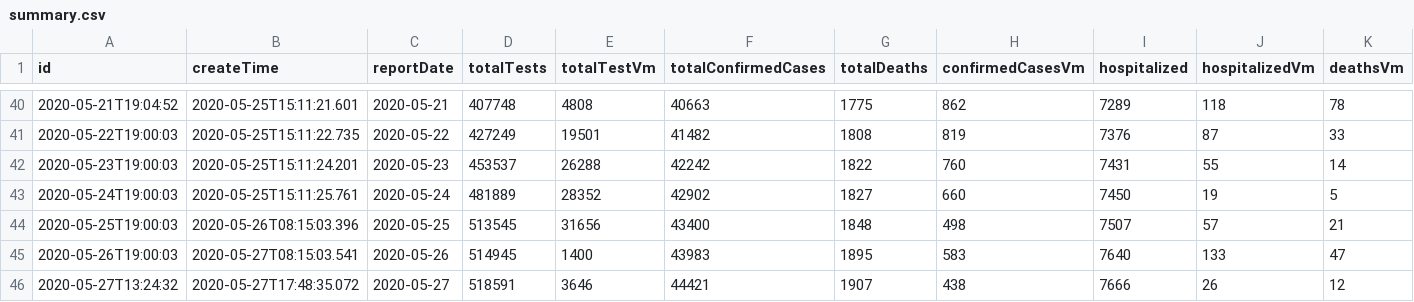
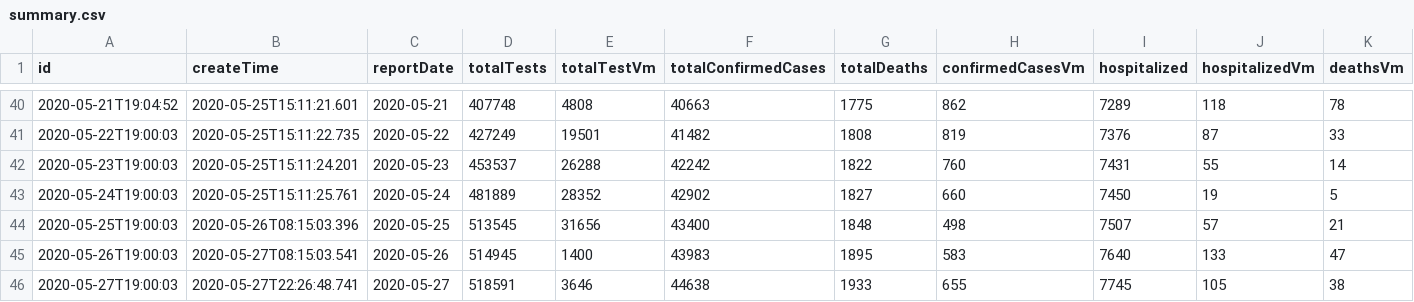
Before and after one commit to dshaver1/covid, a CSV file: src/main/resources/static/reports/v2/summary.csv, drawn as a sheet; only a part is shown, gaps mark what is left out; removed rows and columns are numbered as before the commit, all else as after; rows hold the shown columns only; the diff names each change by its address in the sheet, - before the commit and + after, or states it on an @@ line.

```diff
--- a/src/main/resources/static/reports/v2/summary.csv
+++ b/src/main/resources/static/reports/v2/summary.csv
-row 46: 2020-05-27T13:24:32 | 2020-05-27T17:48:35.072 | 2020-05-27 | 518591 | 3646 | 44421 | 1907 | 438 | 7666 | 26 | 12
+row 46: 2020-05-27T19:00:03 | 2020-05-27T22:26:48.741 | 2020-05-27 | 518591 | 3646 | 44638 | 1933 | 655 | 7745 | 105 | 38
```
Also changed, not shown: src/main/resources/static/reports/v2/caseDeltas.csv, src/main/resources/static/reports/v2/caseProjections.csv, 4 other files.
